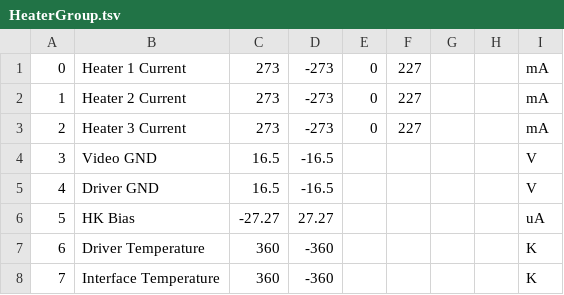
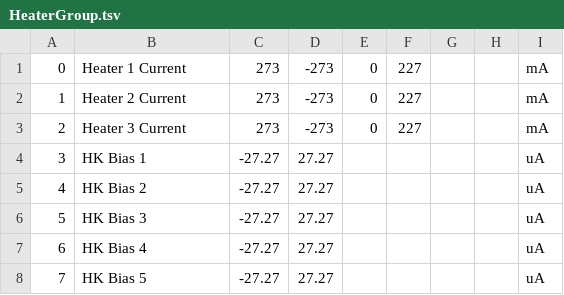
Before and after one commit to TESScience/FPE, a TSV file: FPE/Data/HeaterGroup.tsv, drawn as a sheet.

```diff
--- a/FPE/Data/HeaterGroup.tsv
+++ b/FPE/Data/HeaterGroup.tsv
@@ -3,6 +3,6 @@
 2	Heater 3 Current	273	-273	0	227			mA	
-3	Video GND	16.5	-16.5					V	
-4	Driver GND	16.5	-16.5					V	
-5	HK Bias	-27.27	27.27					uA	
-6	Driver Temperature	360	-360					K	
-7	Interface Temperature	360	-360					K	
+3	HK Bias 1	-27.27	27.27					uA	
+4	HK Bias 2	-27.27	27.27					uA	
+5	HK Bias 3	-27.27	27.27					uA	
+6	HK Bias 4	-27.27	27.27					uA	
+7	HK Bias 5	-27.27	27.27					uA	
```
Also changed, not shown: FPE/Data/BiasGroup.tsv, FPE/Data/ClockDriverGroup.tsv, 41 other files.
